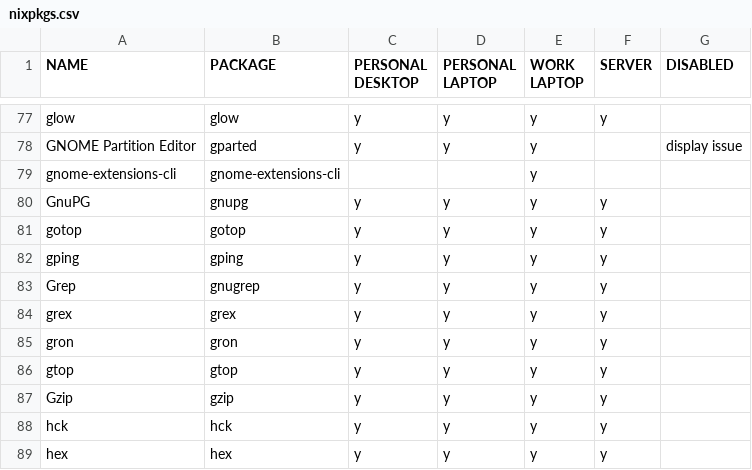
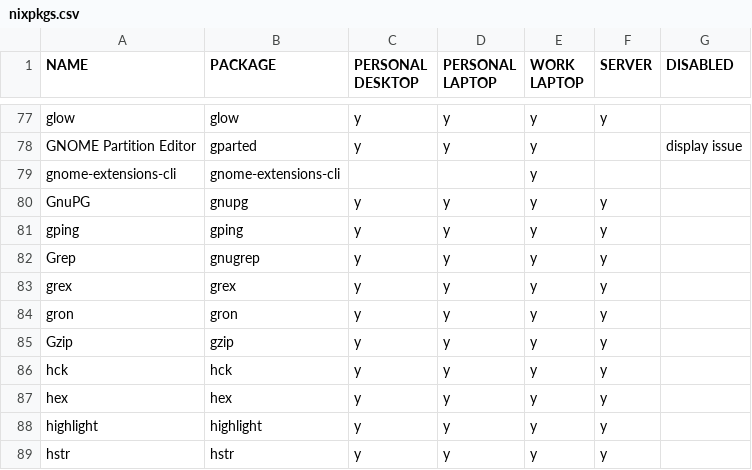
Before and after one commit to rvenutolo/packages, a CSV file: nixpkgs.csv, drawn as a sheet; only a part is shown, gaps mark what is left out; the shorter side is filled out with more unchanged rows.

Commit message:
remove gtop and gotop

```diff
--- a/nixpkgs.csv
+++ b/nixpkgs.csv
@@ -80,3 +80,2 @@ gnome-extensions-cli,gnome-extensions-cli,,,y,,
 GnuPG,gnupg,y,y,y,y,
-gotop,gotop,y,y,y,y,
 gping,gping,y,y,y,y,
@@ -85,3 +84,2 @@ grex,grex,y,y,y,y,
 gron,gron,y,y,y,y,
-gtop,gtop,y,y,y,y,
 Gzip,gzip,y,y,y,y,
```
